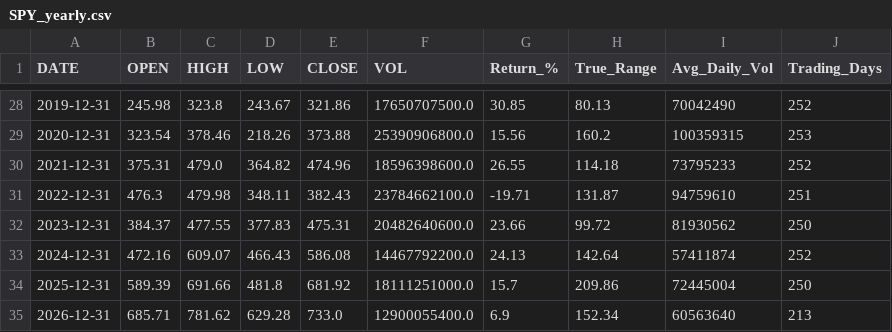
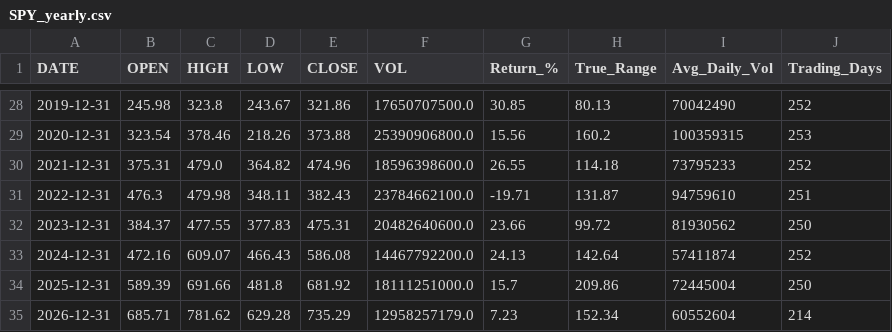
Before and after one commit to timkosuge/SPY-TRACKER-V3, a CSV file: data/SPY_yearly.csv, drawn as a sheet; only a part is shown, gaps mark what is left out.

```diff
--- a/data/SPY_yearly.csv
+++ b/data/SPY_yearly.csv
@@ -34,2 +34,2 @@ DATE,OPEN,HIGH,LOW,CLOSE,VOL,Return_%,True_Range,Avg_Daily_Vol,Trading_Days
 2025-12-31,589.39,691.66,481.8,681.92,18111251000.0,15.7,209.86,72445004,250
-2026-12-31,685.71,781.62,629.28,733.0,12900055400.0,6.9,152.34,60563640,213
+2026-12-31,685.71,781.62,629.28,735.29,12958257179.0,7.23,152.34,60552604,214
```
Also changed, not shown: data/SPY_monthly.csv, data/SPY_weekly.csv, 29 other files.
